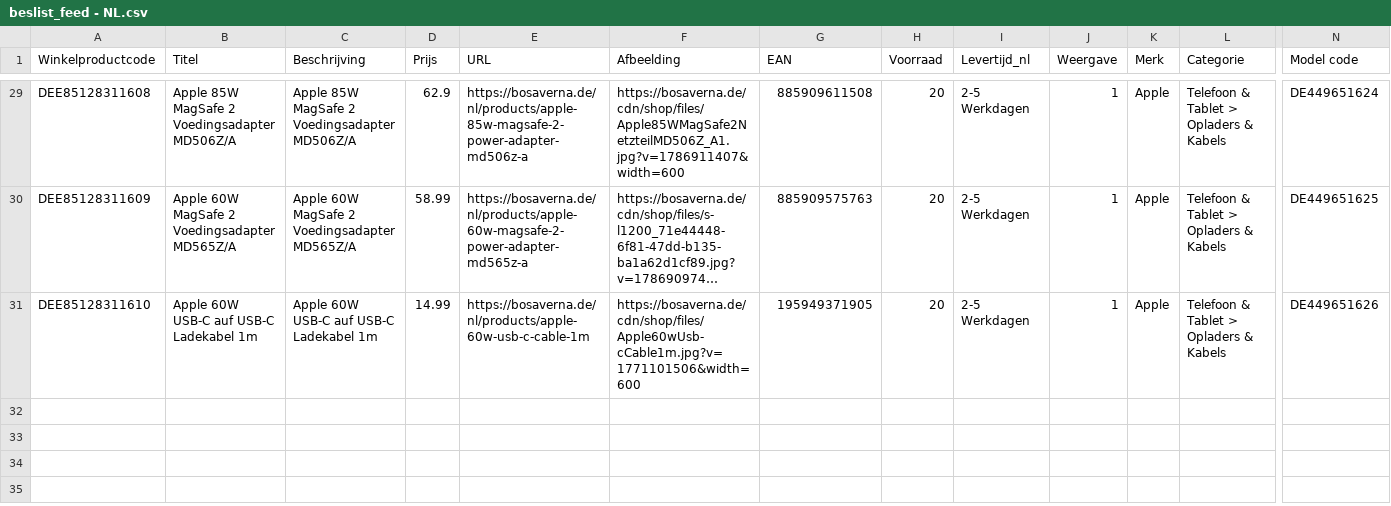
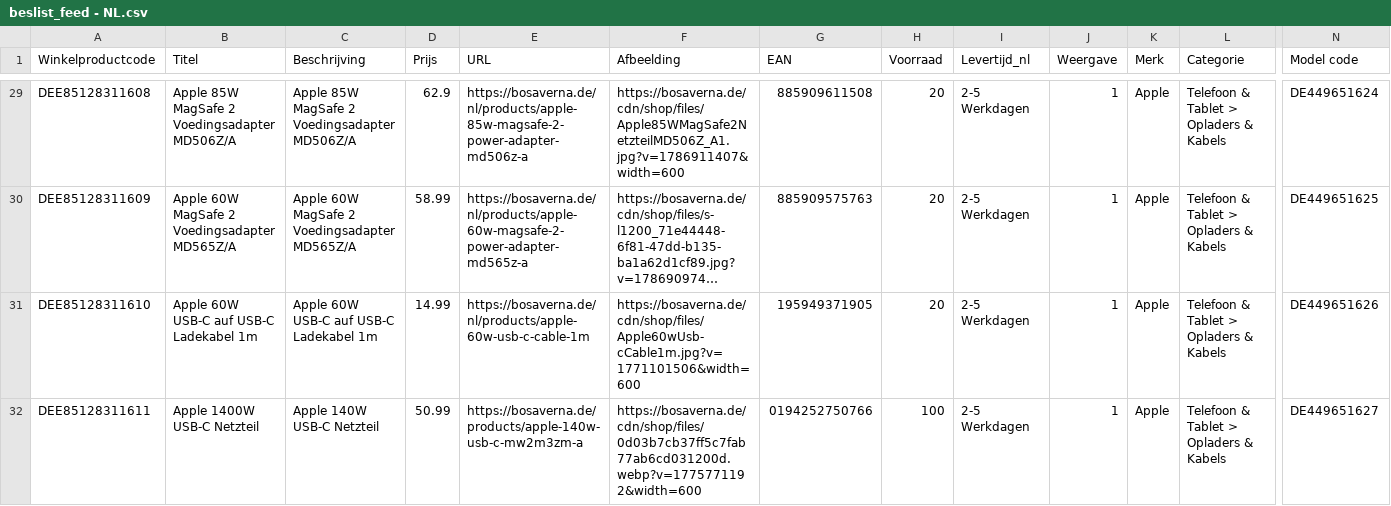
Before and after one commit to aqibali97/Feeds-Manager, a CSV file: feeds/beslist_feed - NL.csv, drawn as a sheet; only a part is shown, gaps mark what is left out; long unchanged cells end in …; rows hold the shown columns only; the diff names each change by its address in the sheet, - before the commit and + after, or states it on an @@ line.

```diff
--- a/feeds/beslist_feed - NL.csv
+++ b/feeds/beslist_feed - NL.csv
+row 32: DEE85128311611 | Apple 1400W USB-C Netzteil | Apple 140W USB-C Netzteil | 50.99 | https://bosaverna.de/products/apple-140w-usb-c-mw2m3zm-a | https://bosaverna.de/cdn/shop/files/0d03b7cb37ff5c7fab77ab6cd031200d.webp?v=1775771192&width=600 | 0194252750766 | 100 | 2-5 Werkdagen | 1 | Apple | Telefoon & Tablet > Opladers & Kabels | DE449651627
```
Also changed, not shown: feeds/Guenstiger.csv, feeds/beslist_feed - DE.csv, 1 other file.
